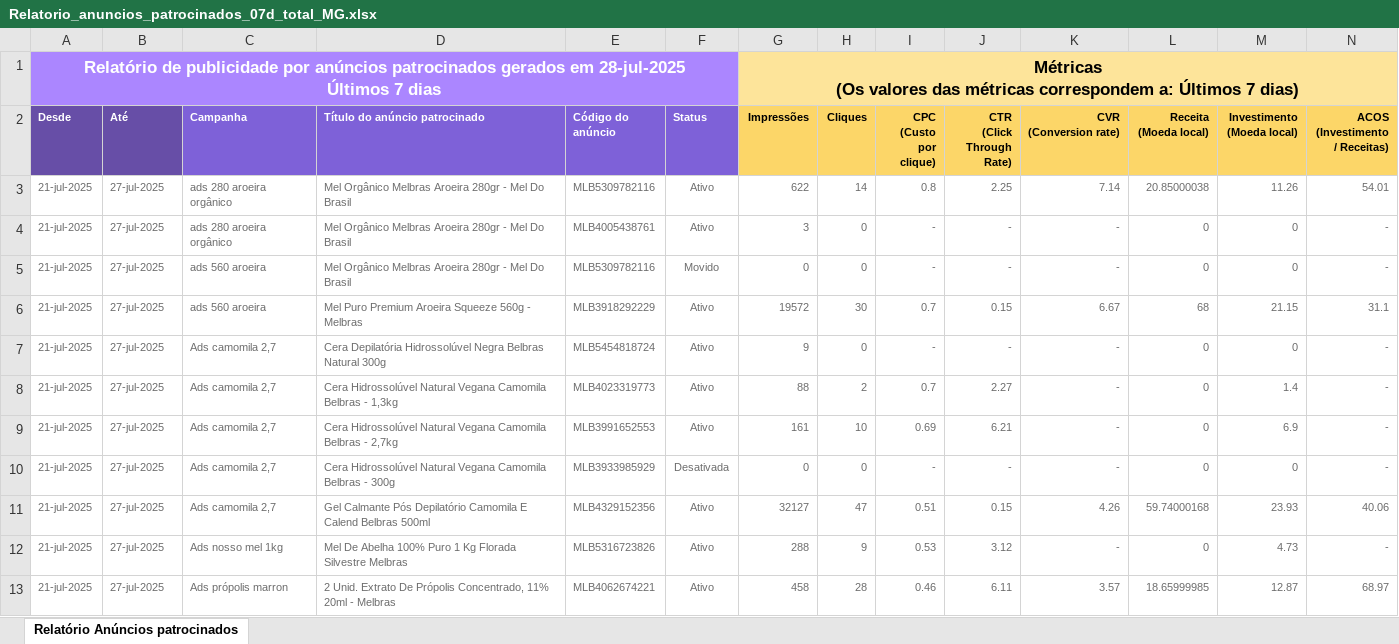
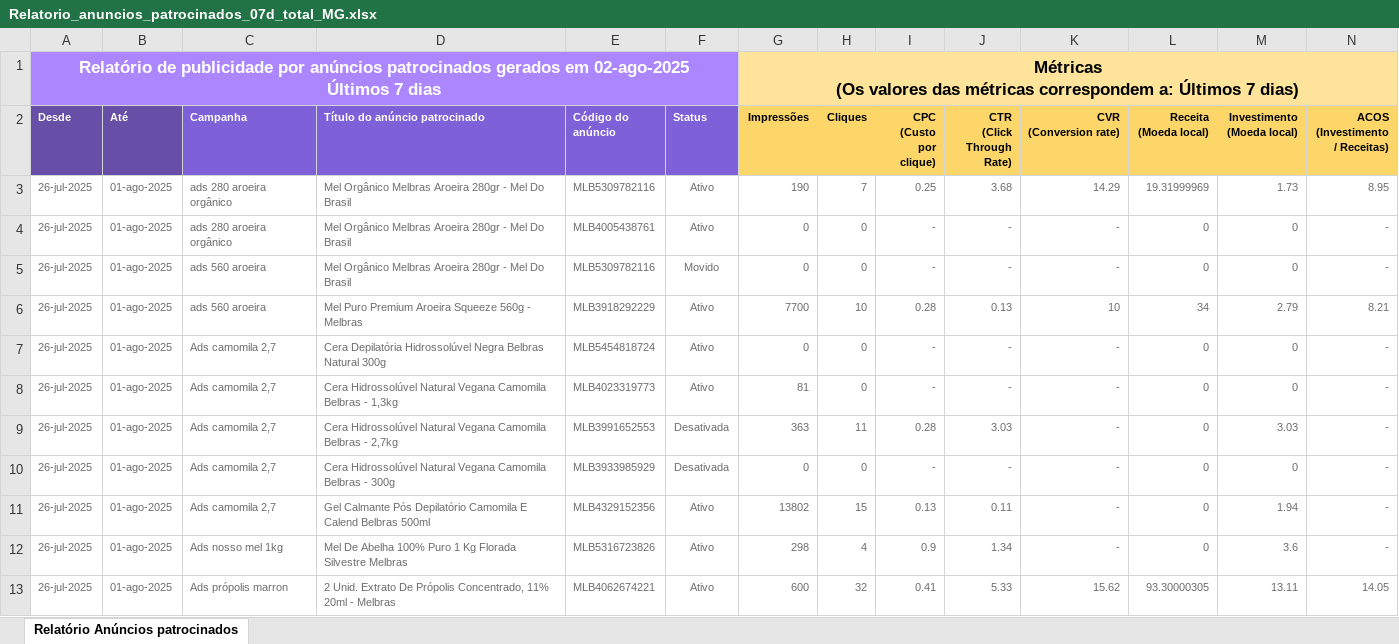
Before and after one commit to DanielDelfim/meli, an Excel workbook: Relatorio_anuncios_patrocinados_07d_total_MG.xlsx, sheet Relatório Anúncios patrocinados, drawn as a sheet; only a part is shown; values as stored, in another font and other column widths than the file's, no borders; removed rows and columns are numbered as before the commit, all else as after; rows hold the shown columns only; ↵ is a line break in a cell; the diff covers the shown part only; the diff names each change by its address in the sheet, - before the commit and + after, or states it on an @@ line.

```diff
--- a/Relatorio_anuncios_patrocinados_07d_total_MG.xlsx (sheet Relatório Anúncios patrocinados)
+++ b/Relatorio_anuncios_patrocinados_07d_total_MG.xlsx (sheet Relatório Anúncios patrocinados)
-A1 (Desde): …gerados em 28-jul-2025 ↵ Últimos 7…
+A1 (Desde): …gerados em 02-ago-2025 ↵ Últimos 7…
-row 3: 21-jul-2025 | 27-jul-2025 | ads 280 aroeira orgânico | Mel Orgânico Melbras Aroeira 280gr - Mel Do Brasil | MLB5309782116 | Ativo | 622 | 14 | 0.8 | 2.25 | 7.14 | 20.85000038 | 11.26 | 54.01
+row 3: 26-jul-2025 | 01-ago-2025 | ads 280 aroeira orgânico | Mel Orgânico Melbras Aroeira 280gr - Mel Do Brasil | MLB5309782116 | Ativo | 190 | 7 | 0.25 | 3.68 | 14.29 | 19.31999969 | 1.73 | 8.95
-A4:A5 (Desde): 21-jul-2025
+A4:A5 (Desde): 26-jul-2025
-B4:B5 (Até): 27-jul-2025
+B4:B5 (Até): 01-ago-2025
-G4 (Impressões): 3
+G4 (Impressões): 0
-row 6: 21-jul-2025 | 27-jul-2025 | ads 560 aroeira | Mel Puro Premium Aroeira Squeeze 560g - Melbras | MLB3918292229 | Ativo | 19572 | 30 | 0.7 | 0.15 | 6.67 | 68 | 21.15 | 31.1
+row 6: 26-jul-2025 | 01-ago-2025 | ads 560 aroeira | Mel Puro Premium Aroeira Squeeze 560g - Melbras | MLB3918292229 | Ativo | 7700 | 10 | 0.28 | 0.13 | 10 | 34 | 2.79 | 8.21
-A7:A10 (Desde): 21-jul-2025
+A7:A10 (Desde): 26-jul-2025
-B7:B10 (Até): 27-jul-2025
+B7:B10 (Até): 01-ago-2025
-G7 (Impressões): 9
+G7 (Impressões): 0
-G8 (Impressões): 88
+G8 (Impressões): 81
-H8 (Cliques): 2
+H8 (Cliques): 0
-I8 (CPC (Custo por clique)): 0.7
+I8 (CPC (Custo por clique)): -
-J8 (CTR (Click Through Rate)): 2.27
+J8 (CTR (Click Through Rate)): -
-M8 (Investimento (Moeda local)): 1.4
+M8 (Investimento (Moeda local)): 0
-F9 (Status): Ativo
+F9 (Status): Desativada
-G9 (Impressões): 161
+G9 (Impressões): 363
-H9 (Cliques): 10
+H9 (Cliques): 11
-I9 (CPC (Custo por clique)): 0.69
+I9 (CPC (Custo por clique)): 0.28
-J9 (CTR (Click Through Rate)): 6.21
+J9 (CTR (Click Through Rate)): 3.03
-M9 (Investimento (Moeda local)): 6.9
+M9 (Investimento (Moeda local)): 3.03
-row 11: 21-jul-2025 | 27-jul-2025 | Ads camomila 2,7 | Gel Calmante Pós Depilatório Camomila E Calend Belbras 500ml | MLB4329152356 | Ativo | 32127 | 47 | 0.51 | 0.15 | 4.26 | 59.74000168 | 23.93 | 40.06
+row 11: 26-jul-2025 | 01-ago-2025 | Ads camomila 2,7 | Gel Calmante Pós Depilatório Camomila E Calend Belbras 500ml | MLB4329152356 | Ativo | 13802 | 15 | 0.13 | 0.11 | - | 0 | 1.94 | -
-A12 (Desde): 21-jul-2025
+A12 (Desde): 26-jul-2025
-B12 (Até): 27-jul-2025
+B12 (Até): 01-ago-2025
-G12 (Impressões): 288
+G12 (Impressões): 298
-H12 (Cliques): 9
+H12 (Cliques): 4
-I12 (CPC (Custo por clique)): 0.53
+I12 (CPC (Custo por clique)): 0.9
-J12 (CTR (Click Through Rate)): 3.12
+J12 (CTR (Click Through Rate)): 1.34
-M12 (Investimento (Moeda local)): 4.73
+M12 (Investimento (Moeda local)): 3.6
-row 13: 21-jul-2025 | 27-jul-2025 | Ads própolis marron | 2 Unid. Extrato De Própolis Concentrado, 11% 20ml - Melbras | MLB4062674221 | Ativo | 458 | 28 | 0.46 | 6.11 | 3.57 | 18.65999985 | 12.87 | 68.97
+row 13: 26-jul-2025 | 01-ago-2025 | Ads própolis marron | 2 Unid. Extrato De Própolis Concentrado, 11% 20ml - Melbras | MLB4062674221 | Ativo | 600 | 32 | 0.41 | 5.33 | 15.62 | 93.30000305 | 13.11 | 14.05
```
Also changed, not shown: 5 added rows, 6 removed rows and 20 edited cells elsewhere in this sheet, Relatorio_anuncios_patrocinados_07d_total_SP.xlsx, Relatorio_anuncios_patrocinados_15d_total_MG.xlsx, 26 other files.
